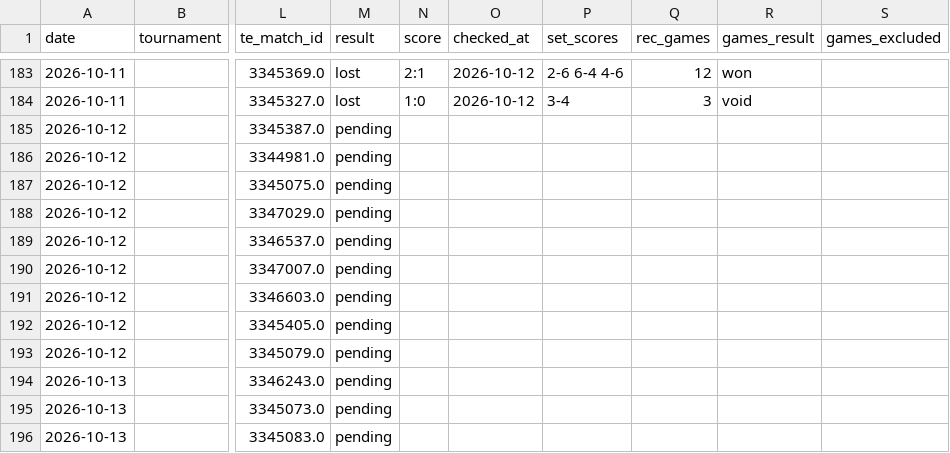
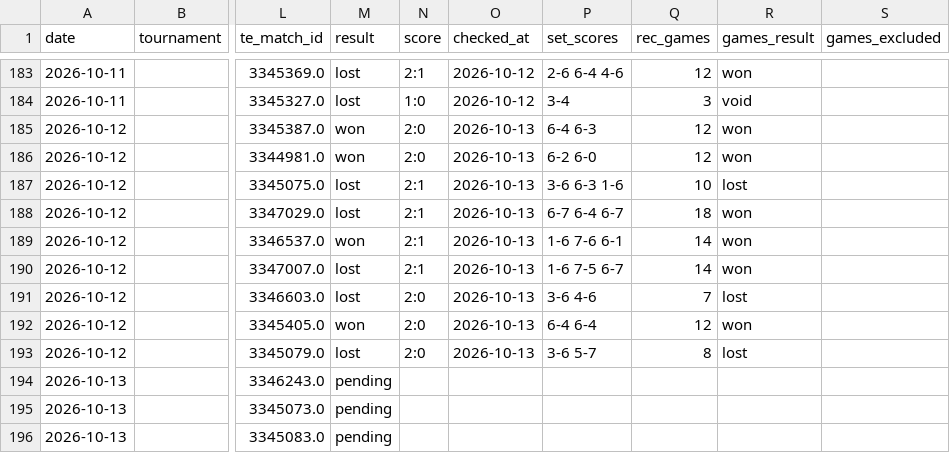
Before and after one commit to andrei0182/pariuri, a CSV file: tennis/stats/picks_log.csv, drawn as a sheet; only a part is shown, gaps mark what is left out; the diff covers the shown part only; the diff names each change by its address in the sheet, - before the commit and + after, or states it on an @@ line.

```diff
--- a/tennis/stats/picks_log.csv
+++ b/tennis/stats/picks_log.csv
-M185:M186 (result): pending
+M185:M186 (result): won
-N185:N186 (score): (empty)
+N185:N186 (score): 2:0
-O185:O193 (checked_at): (empty)
+O185:O193 (checked_at): 2026-10-13
-P185 (set_scores): (empty)
+P185 (set_scores): 6-4 6-3
-Q185:Q186 (rec_games): (empty)
+Q185:Q186 (rec_games): 12
-R185:R186 (games_result): (empty)
+R185:R186 (games_result): won
-P186 (set_scores): (empty)
+P186 (set_scores): 6-2 6-0
-M187:M188 (result): pending
+M187:M188 (result): lost
-N187:N190 (score): (empty)
+N187:N190 (score): 2:1
-P187 (set_scores): (empty)
+P187 (set_scores): 3-6 6-3 1-6
-Q187 (rec_games): (empty)
+Q187 (rec_games): 10
-R187 (games_result): (empty)
+R187 (games_result): lost
-P188 (set_scores): (empty)
+P188 (set_scores): 6-7 6-4 6-7
-Q188 (rec_games): (empty)
+Q188 (rec_games): 18
-R188:R190 (games_result): (empty)
+R188:R190 (games_result): won
-M189 (result): pending
+M189 (result): won
-P189 (set_scores): (empty)
+P189 (set_scores): 1-6 7-6 6-1
-Q189:Q190 (rec_games): (empty)
+Q189:Q190 (rec_games): 14
-M190:M191 (result): pending
+M190:M191 (result): lost
-P190 (set_scores): (empty)
+P190 (set_scores): 1-6 7-5 6-7
-N191:N193 (score): (empty)
+N191:N193 (score): 2:0
-P191 (set_scores): (empty)
+P191 (set_scores): 3-6 4-6
-Q191 (rec_games): (empty)
+Q191 (rec_games): 7
-R191 (games_result): (empty)
+R191 (games_result): lost
-M192 (result): pending
+M192 (result): won
-P192 (set_scores): (empty)
+P192 (set_scores): 6-4 6-4
-Q192 (rec_games): (empty)
+Q192 (rec_games): 12
-R192 (games_result): (empty)
+R192 (games_result): won
-M193 (result): pending
+M193 (result): lost
-P193 (set_scores): (empty)
+P193 (set_scores): 3-6 5-7
-Q193 (rec_games): (empty)
+Q193 (rec_games): 8
-R193 (games_result): (empty)
+R193 (games_result): lost
```
Also changed, not shown: 1 added row and 3 edited cells elsewhere in this file, tennis/data/tournament_surfaces.csv, tennis/stats/player_history_log.csv, 3 other files.
